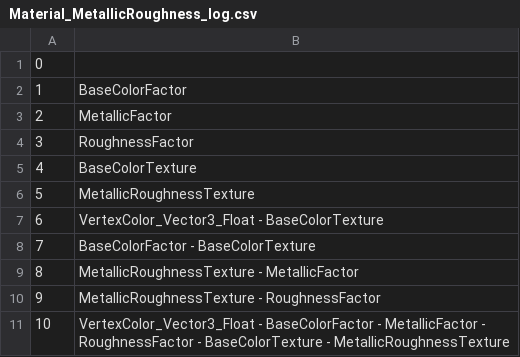
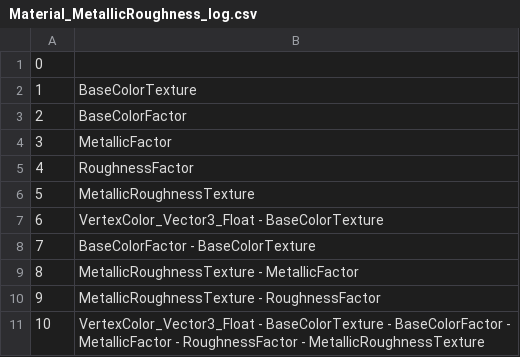
Before and after one commit to KhronosGroup/glTF-Asset-Generator, a CSV file: Output/Material_MetallicRoughness/Material_MetallicRoughness_log.csv, drawn as a sheet.

Commit message:
Move baseColorTexture next to BaseColorFactor

```diff
--- a/Output/Material_MetallicRoughness/Material_MetallicRoughness_log.csv
+++ b/Output/Material_MetallicRoughness/Material_MetallicRoughness_log.csv
@@ -1,6 +1,6 @@
 0,
-1,BaseColorFactor
-2,MetallicFactor
-3,RoughnessFactor
-4,BaseColorTexture
+1,BaseColorTexture
+2,BaseColorFactor
+3,MetallicFactor
+4,RoughnessFactor
 5,MetallicRoughnessTexture
@@ -10,2 +10,2 @@
 9,MetallicRoughnessTexture - RoughnessFactor
-10,VertexColor_Vector3_Float - BaseColorFactor - MetallicFactor - RoughnessFactor - BaseColorTexture - MetallicRoughnessTexture
+10,VertexColor_Vector3_Float - BaseColorTexture - BaseColorFactor - MetallicFactor - RoughnessFactor - MetallicRoughnessTexture
```
Also changed, not shown: 7 other files.
